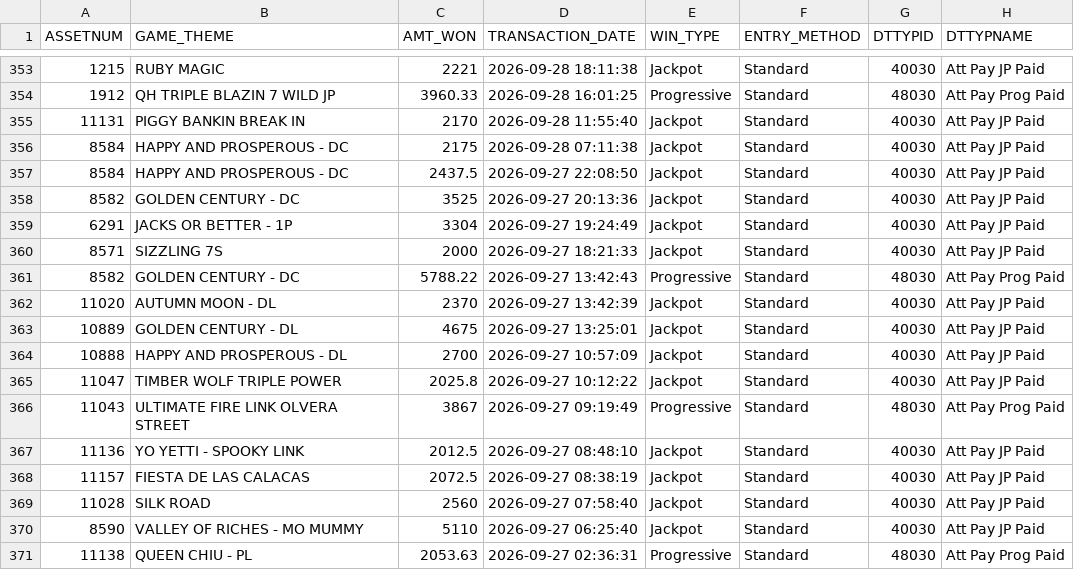
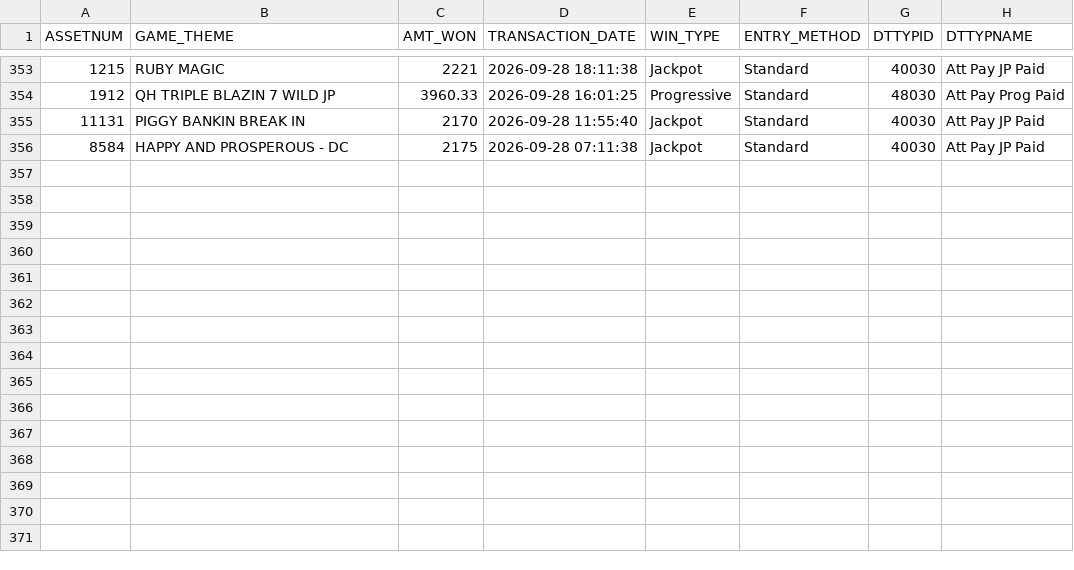
Before and after one commit to Winnercircle1/jackpot-boards, a CSV file: silver-slipper/data.csv, drawn as a sheet; only a part is shown, gaps mark what is left out.

Commit message:
Update silver-slipper/data.csv 2026-10-28T05:58:28.230Z

```diff
--- a/silver-slipper/data.csv
+++ b/silver-slipper/data.csv
@@ -356,16 +356 @@ ASSETNUM,GAME_THEME,AMT_WON,TRANSACTION_DATE,WIN_TYPE,ENTRY_METHOD,DTTYPID,DTTYP
 8584,HAPPY AND PROSPEROUS - DC,2175,2026-09-28 07:11:38,Jackpot,Standard,40030,Att Pay JP Paid
-8584,HAPPY AND PROSPEROUS - DC,2437.5,2026-09-27 22:08:50,Jackpot,Standard,40030,Att Pay JP Paid
-8582,GOLDEN CENTURY - DC,3525,2026-09-27 20:13:36,Jackpot,Standard,40030,Att Pay JP Paid
-6291,JACKS OR BETTER - 1P,3304,2026-09-27 19:24:49,Jackpot,Standard,40030,Att Pay JP Paid
-8571,SIZZLING 7S,2000,2026-09-27 18:21:33,Jackpot,Standard,40030,Att Pay JP Paid
-8582,GOLDEN CENTURY - DC,5788.22,2026-09-27 13:42:43,Progressive,Standard,48030,Att Pay Prog Paid
-11020,AUTUMN MOON - DL,2370,2026-09-27 13:42:39,Jackpot,Standard,40030,Att Pay JP Paid
-10889,GOLDEN CENTURY - DL,4675,2026-09-27 13:25:01,Jackpot,Standard,40030,Att Pay JP Paid
-10888,HAPPY AND PROSPEROUS - DL,2700,2026-09-27 10:57:09,Jackpot,Standard,40030,Att Pay JP Paid
-11047,TIMBER WOLF TRIPLE POWER,2025.8,2026-09-27 10:12:22,Jackpot,Standard,40030,Att Pay JP Paid
-11043,ULTIMATE FIRE LINK OLVERA STREET,3867,2026-09-27 09:19:49,Progressive,Standard,48030,Att Pay Prog Paid
-11136,YO YETTI - SPOOKY LINK,2012.5,2026-09-27 08:48:10,Jackpot,Standard,40030,Att Pay JP Paid
-11157,FIESTA DE LAS CALACAS,2072.5,2026-09-27 08:38:19,Jackpot,Standard,40030,Att Pay JP Paid
-11028,SILK ROAD,2560,2026-09-27 07:58:40,Jackpot,Standard,40030,Att Pay JP Paid
-8590,VALLEY OF RICHES - MO MUMMY,5110,2026-09-27 06:25:40,Jackpot,Standard,40030,Att Pay JP Paid
-11138,QUEEN CHIU - PL,2053.63,2026-09-27 02:36:31,Progressive,Standard,48030,Att Pay Prog Paid
```
